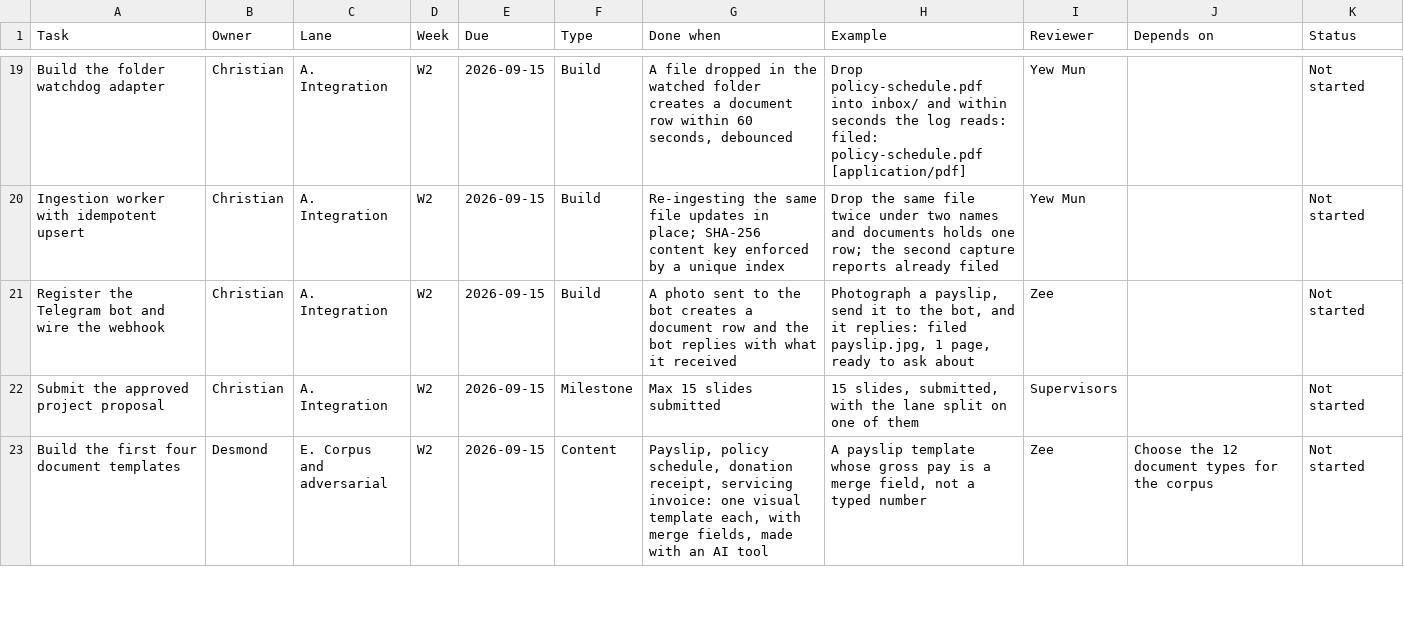
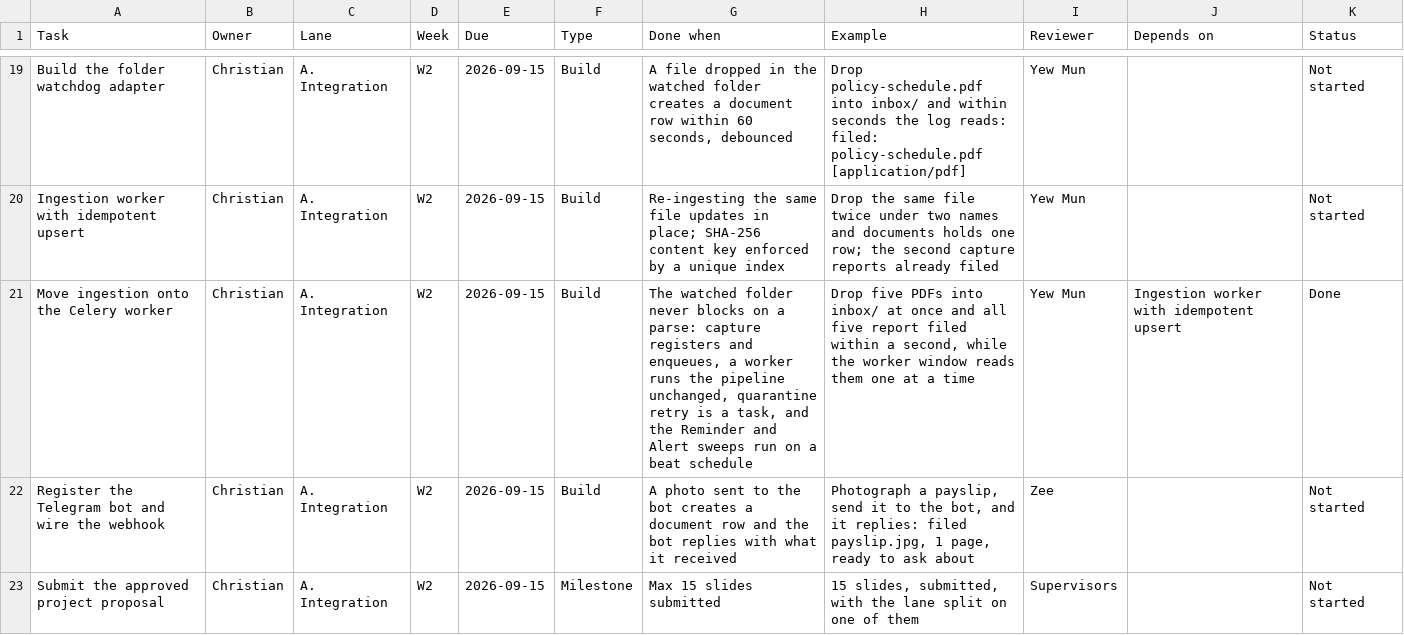
Before and after one commit to feynman82/igd-capstone-2026, a CSV file: docs/team-tasks.csv, drawn as a sheet; only a part is shown, gaps mark what is left out; the shorter side is filled out with more unchanged rows.

Commit message:
celery live folder

```diff
--- a/docs/team-tasks.csv
+++ b/docs/team-tasks.csv
@@ -20,2 +20,3 @@
 "Ingestion worker with idempotent upsert","Christian","A. Integration","W2","2026-09-15","Build","Re-ingesting the same file updates in place; SHA-256 content key enforced by a unique index","Drop the same file twice under two names and documents holds one row; the second capture reports already filed","Yew Mun","","Not started"
+"Move ingestion onto the Celery worker","Christian","A. Integration","W2","2026-09-15","Build","The watched folder never blocks on a parse: capture registers and enqueues, a worker runs the pipeline unchanged, quarantine retry is a task, and the Reminder and Alert sweeps run on a beat schedule","Drop five PDFs into inbox/ at once and all five report filed within a second, while the worker window reads them one at a time","Yew Mun","Ingestion worker with idempotent upsert","Done"
 "Register the Telegram bot and wire the webhook","Christian","A. Integration","W2","2026-09-15","Build","A photo sent to the bot creates a document row and the bot replies with what it received","Photograph a payslip, send it to the bot, and it replies: filed payslip.jpg, 1 page, ready to ask about","Zee","","Not started"
```
Also changed, not shown: 22 other files.
